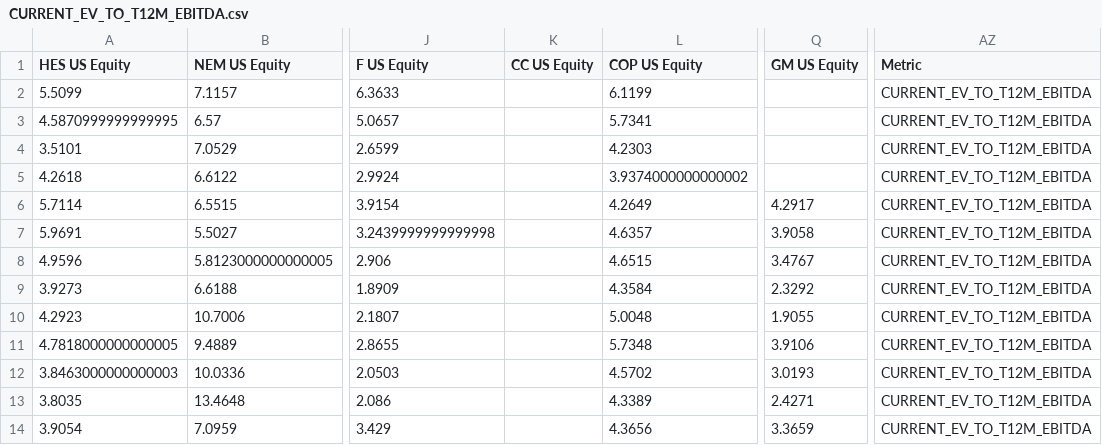
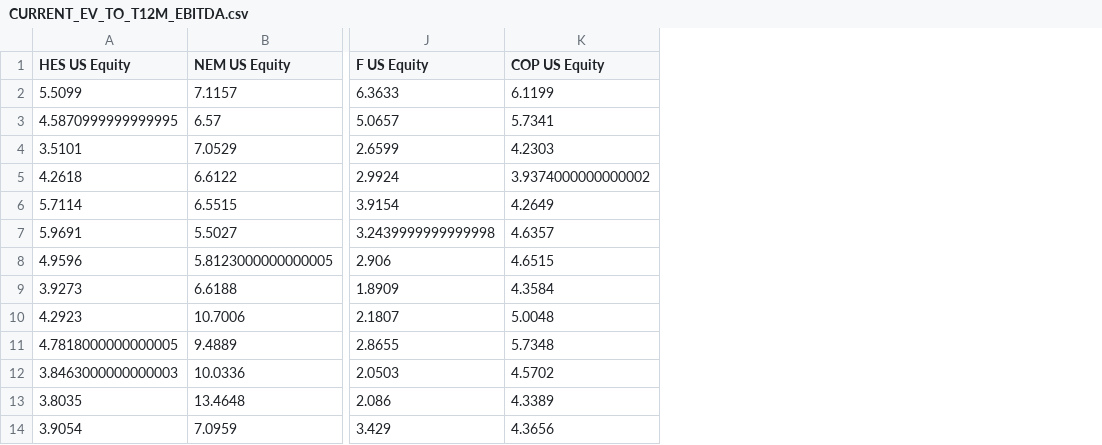
Before and after one commit to gerileka/machine_learning_portfolio, a CSV file: data/CURRENT_EV_TO_T12M_EBITDA.csv, drawn as a sheet; only a part is shown, gaps mark what is left out; the diff names each change by its address in the sheet, - before the commit and + after, or states it on an @@ line.

```diff
--- a/data/CURRENT_EV_TO_T12M_EBITDA.csv
+++ b/data/CURRENT_EV_TO_T12M_EBITDA.csv
-column K (CC US Equity), empty
-column Q (GM US Equity), rows 6-14: 4.2917 | 3.9058 | 3.4767 | 2.3292 | 1.9055 | 3.9106 | 3.0193 | 2.4271 | 3.3659
-column AZ (Metric), rows 2-14: all CURRENT_EV_TO_T12M_EBITDA
```
Also changed, not shown: data/DIVIDEND_INDICATED_YIELD.csv, data/EBITDA_TO_INTEREST_EXPN.csv, 6 other files.
